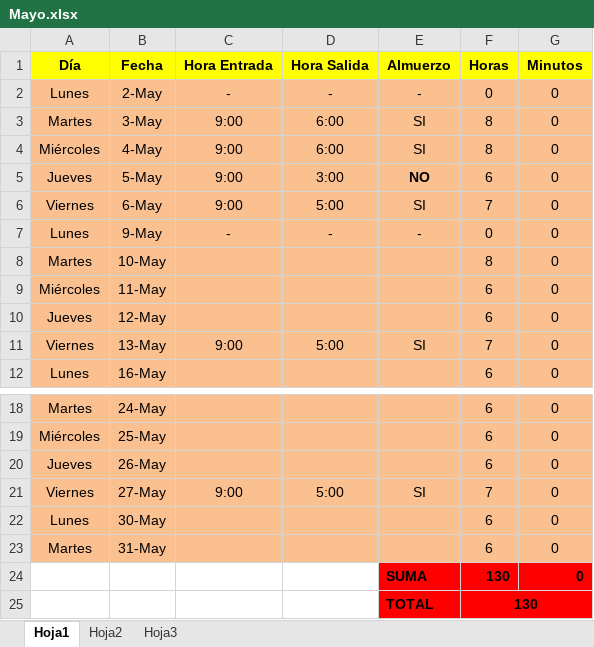
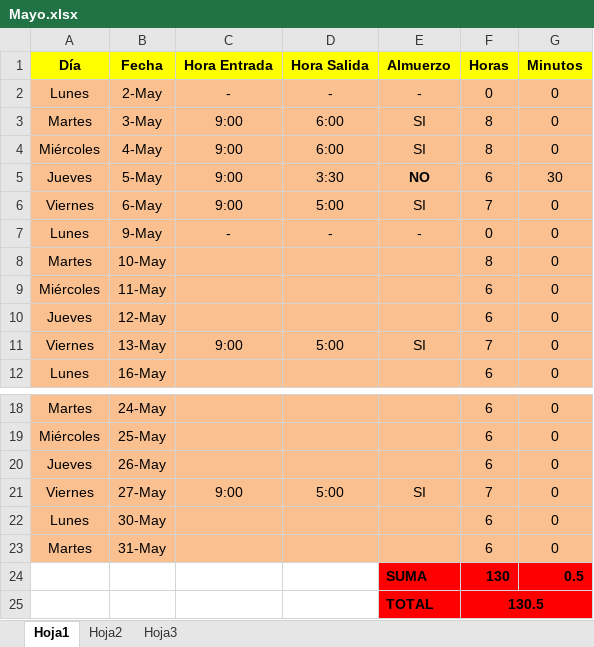
Before and after one commit to DeusDeus/tam-c, an Excel workbook: Horas/Mayo.xlsx, sheet Hoja1, drawn as a sheet; only a part is shown, gaps mark what is left out; values as stored, in another font and other column widths than the file's, no borders; the diff names each change by its address in the sheet, - before the commit and + after, or states it on an @@ line.

```diff
--- a/Horas/Mayo.xlsx (sheet Hoja1)
+++ b/Horas/Mayo.xlsx (sheet Hoja1)
-D5 (Hora Salida): 3:00
+D5 (Hora Salida): 3:30
-G5 (Minutos): 0
+G5 (Minutos): 30
-G24 (Minutos): 0
+G24 (Minutos): 0.5
-F25 (Horas): 130
+F25 (Horas): 130.5
```
